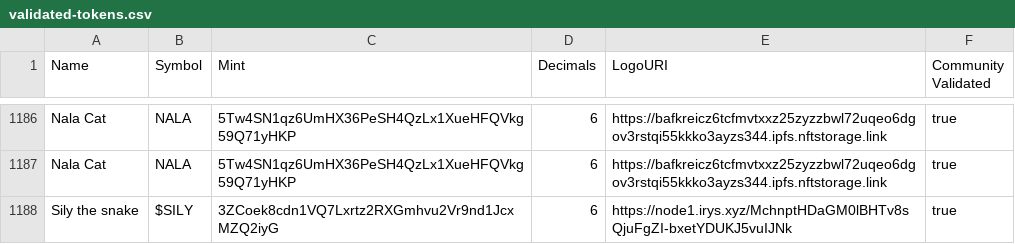
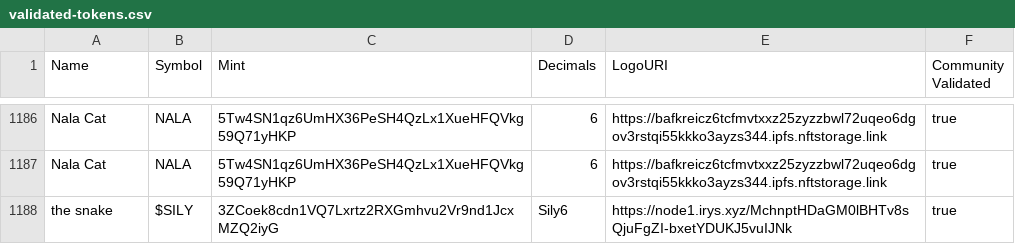
Before and after one commit to saikeytemple/token-list, a CSV file: validated-tokens.csv, drawn as a sheet; only a part is shown, gaps mark what is left out.

Commit message:
validate $SILY

```diff
--- a/validated-tokens.csv
+++ b/validated-tokens.csv
@@ -1187,2 +1187,2 @@ Nala Cat, NALA, 5Tw4SN1qz6UmHX36PeSH4QzLx1XueHFQVkg59Q71yHKP, 6, https://bafkrei
 Nala Cat, NALA, 5Tw4SN1qz6UmHX36PeSH4QzLx1XueHFQVkg59Q71yHKP, 6, https://bafkreicz6tcfmvtxxz25zyzzbwl72uqeo6dgov3rstqi55kkko3ayzs344.ipfs.nftstorage.link,true
-Sily the snake, $SILY, 3ZCoek8cdn1VQ7Lxrtz2RXGmhvu2Vr9nd1JcxMZQ2iyG, 6, https://node1.irys.xyz/MchnptHDaGM0lBHTv8sQjuFgZI-bxetYDUKJ5vuIJNk,true
+ the snake, $SILY, 3ZCoek8cdn1VQ7Lxrtz2RXGmhvu2Vr9nd1JcxMZQ2iyG, Sily6, https://node1.irys.xyz/MchnptHDaGM0lBHTv8sQjuFgZI-bxetYDUKJ5vuIJNk,true
```
